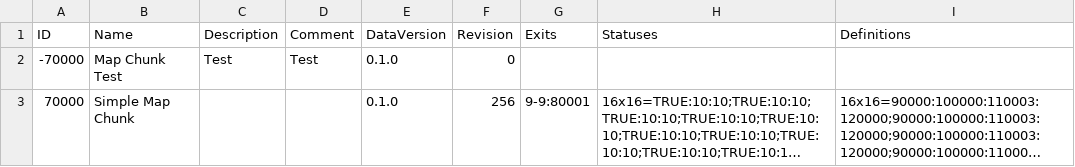
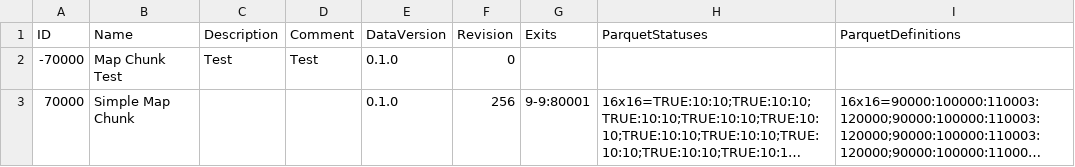
Before and after one commit to mxashlynn/Parquet, a CSV file: Designer/MapChunks.csv, drawn as a sheet; long unchanged cells end in ….

Commit message:
Updates designer files to match normalized names.

```diff
--- a/Designer/MapChunks.csv
+++ b/Designer/MapChunks.csv
@@ -1,2 +1,2 @@
-ID,Name,Description,Comment,DataVersion,Revision,Exits,Statuses,Definitions
+ID,Name,Description,Comment,DataVersion,Revision,Exits,ParquetStatuses,ParquetDefinitions
 -70000,Map Chunk Test,Test,Test,0.1.0,0,,,
```
Also changed, not shown: Designer/MapRegions.csv.
